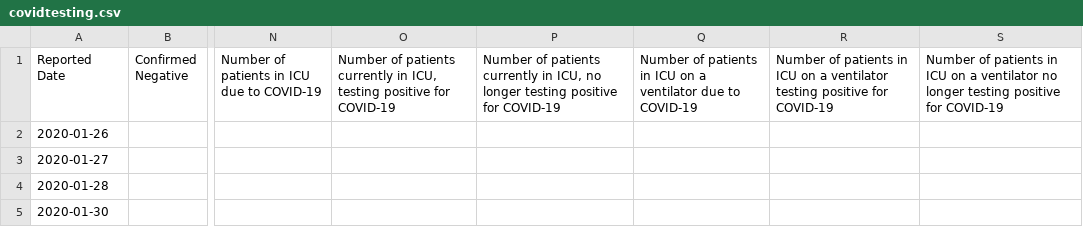
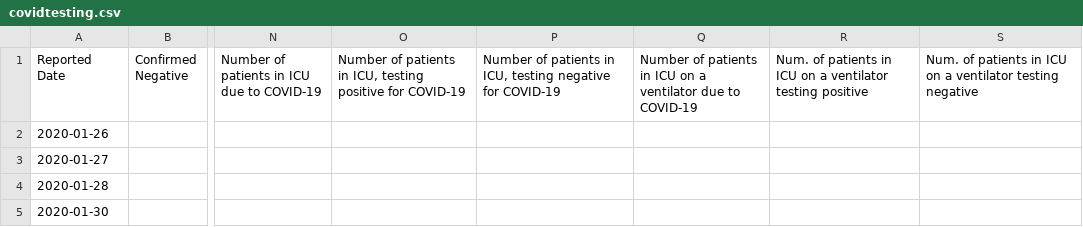
Before and after one commit to aaljaish/covid-19, a CSV file: covidtesting.csv, drawn as a sheet; only a part is shown, gaps mark what is left out; the diff names each change by its address in the sheet, - before the commit and + after, or states it on an @@ line.

Commit message:
Ontario COVID-19 data

```diff
--- a/covidtesting.csv
+++ b/covidtesting.csv
-O1: …of patients currently in ICU,…
+O1: …of patients in ICU,…
-P1: …of patients currently in ICU, no longer testing positive for COVID-19
+P1: …of patients in ICU, testing negative for COVID-19
-R1: Number of patients in ICU on a ventilator testing positive for COVID-19
+R1: Num. of patients in ICU on a ventilator testing positive
-S1: Number of patients in ICU on a ventilator no longer testing positive for COVID-19
+S1: Num. of patients in ICU on a ventilator testing negative
```
